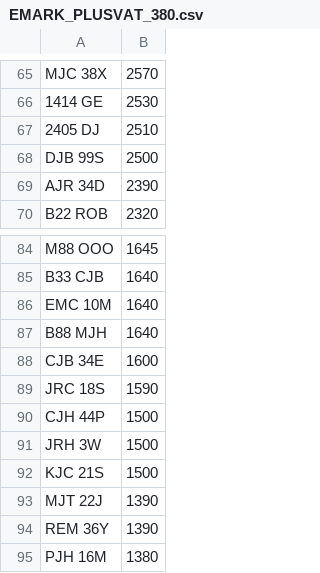
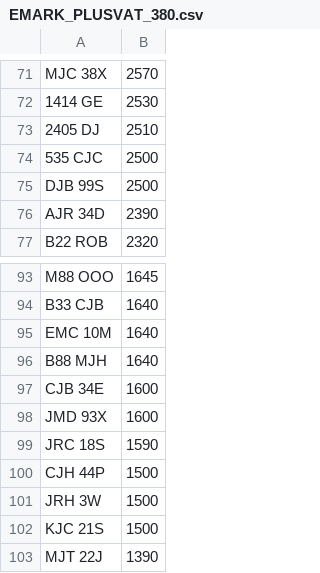
Before and after one commit to jamessaperia/simplyreg, a CSV file: csv/EMARK_PLUSVAT_380.csv, drawn as a sheet; only a part is shown, gaps mark what is left out; the shorter side is filled out with more unchanged rows; the diff covers the shown part only.

```diff
--- a/csv/EMARK_PLUSVAT_380.csv
+++ b/csv/EMARK_PLUSVAT_380.csv
@@ -67,2 +73,3 @@ MJC 38X,2570
 2405 DJ,2510
+535 CJC,2500
 DJB 99S,2500
@@ -88,2 +97,3 @@ B88 MJH,1640
 CJB 34E,1600
+JMD 93X,1600
 JRC 18S,1590
```
Also changed, not shown: 8 added rows elsewhere in this file.
